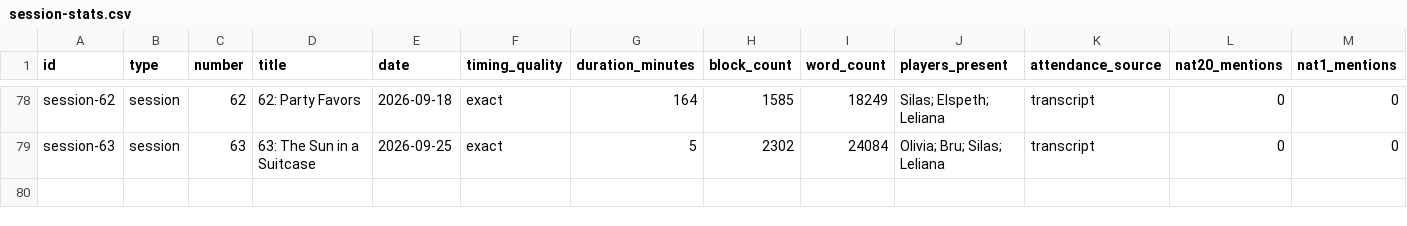
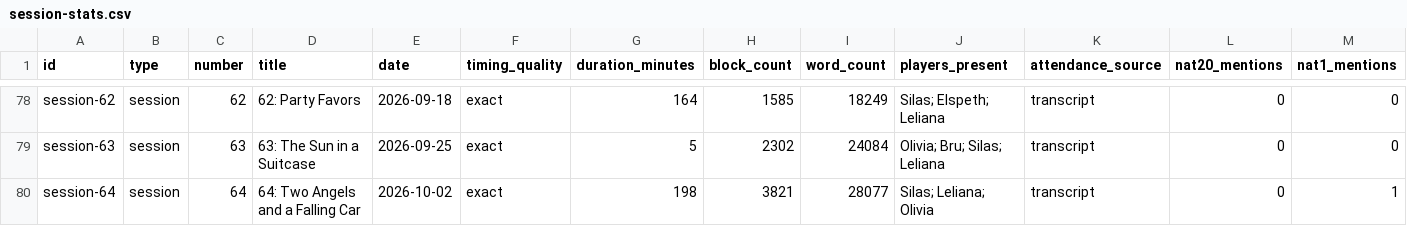
Before and after one commit to justin-hale/moonfall-docs, a CSV file: static/data/session-stats.csv, drawn as a sheet; only a part is shown, gaps mark what is left out; rows hold the shown columns only; the diff names each change by its address in the sheet, - before the commit and + after, or states it on an @@ line.

```diff
--- a/static/data/session-stats.csv
+++ b/static/data/session-stats.csv
+row 80: session-64 | session | 64 | 64: Two Angels and a Falling Car | 2026-10-02 | exact | 198 | 3821 | 28077 | Silas; Leliana; Olivia | transcript | 0 | 1
```
Also changed, not shown: 18 other files.
